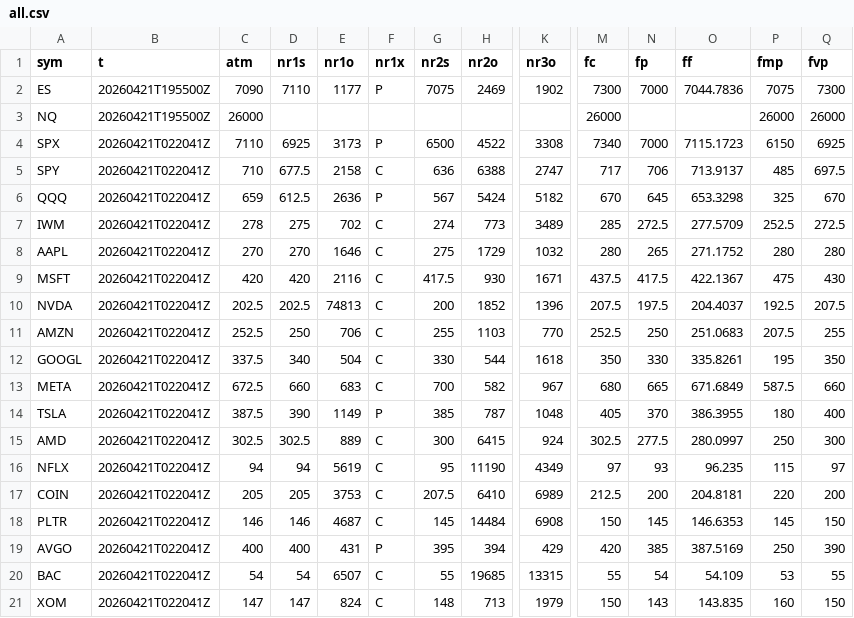
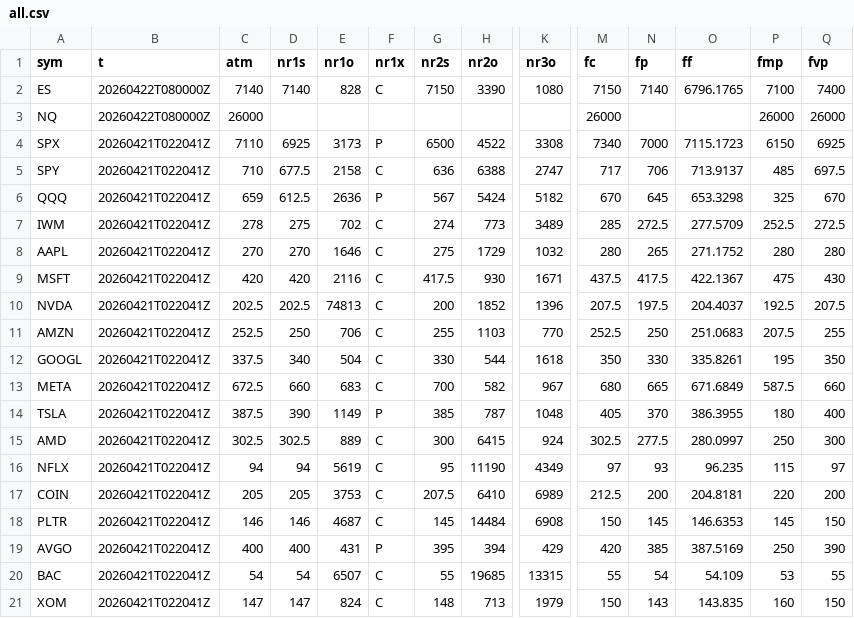
Before and after one commit to SPXOmega/quiet-heron-publisher, a CSV file: all.csv, drawn as a sheet; only a part is shown, gaps mark what is left out; the diff covers the shown part only; the diff names each change by its address in the sheet, - before the commit and + after, or states it on an @@ line.

Commit message:
update

```diff
--- a/all.csv
+++ b/all.csv
-B2:B3 (t): 20260421T195500Z
+B2:B3 (t): 20260422T080000Z
-C2 (atm): 7090
+C2 (atm): 7140
-D2 (nr1s): 7110
+D2 (nr1s): 7140
-E2 (nr1o): 1177
+E2 (nr1o): 828
-F2 (nr1x): P
+F2 (nr1x): C
-G2 (nr2s): 7075
+G2 (nr2s): 7150
-H2 (nr2o): 2469
+H2 (nr2o): 3390
-K2 (nr3o): 1902
+K2 (nr3o): 1080
-M2 (fc): 7300
+M2 (fc): 7150
-N2 (fp): 7000
+N2 (fp): 7140
-O2 (ff): 7044.7836
+O2 (ff): 6796.1765
-P2 (fmp): 7075
+P2 (fmp): 7100
-Q2 (fvp): 7300
+Q2 (fvp): 7400
```
Also changed, not shown: 1 edited cell elsewhere in this file.
